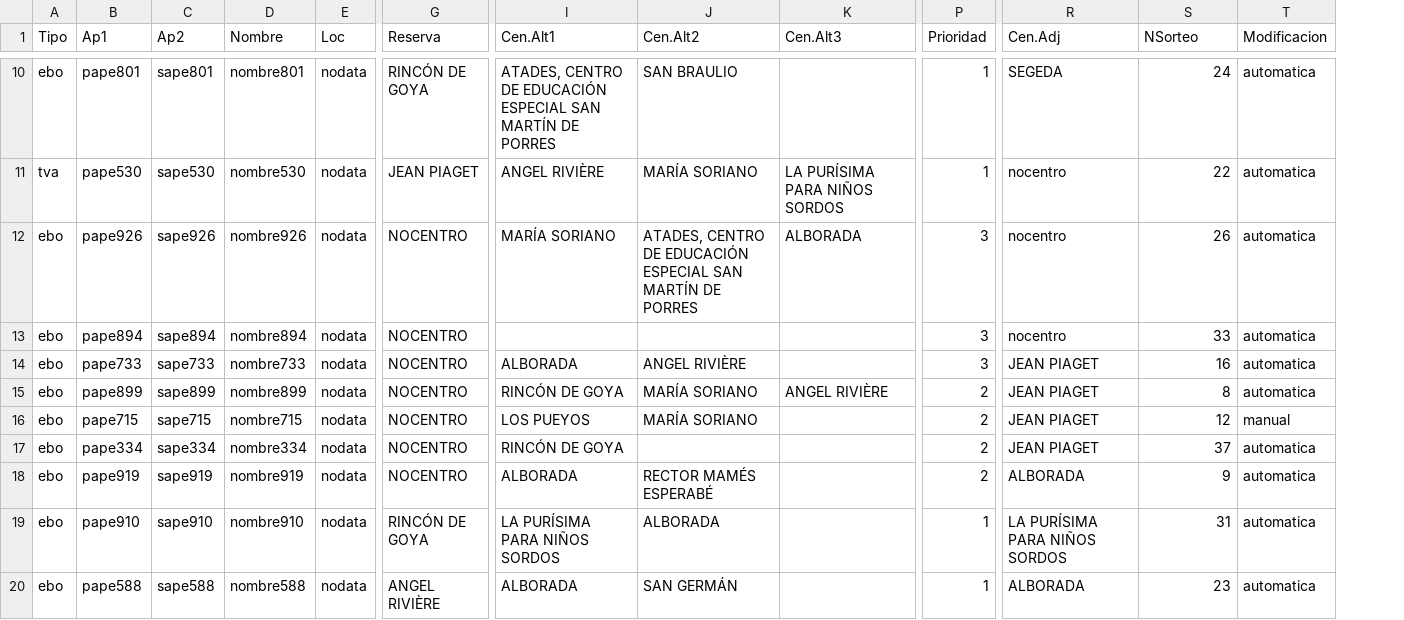
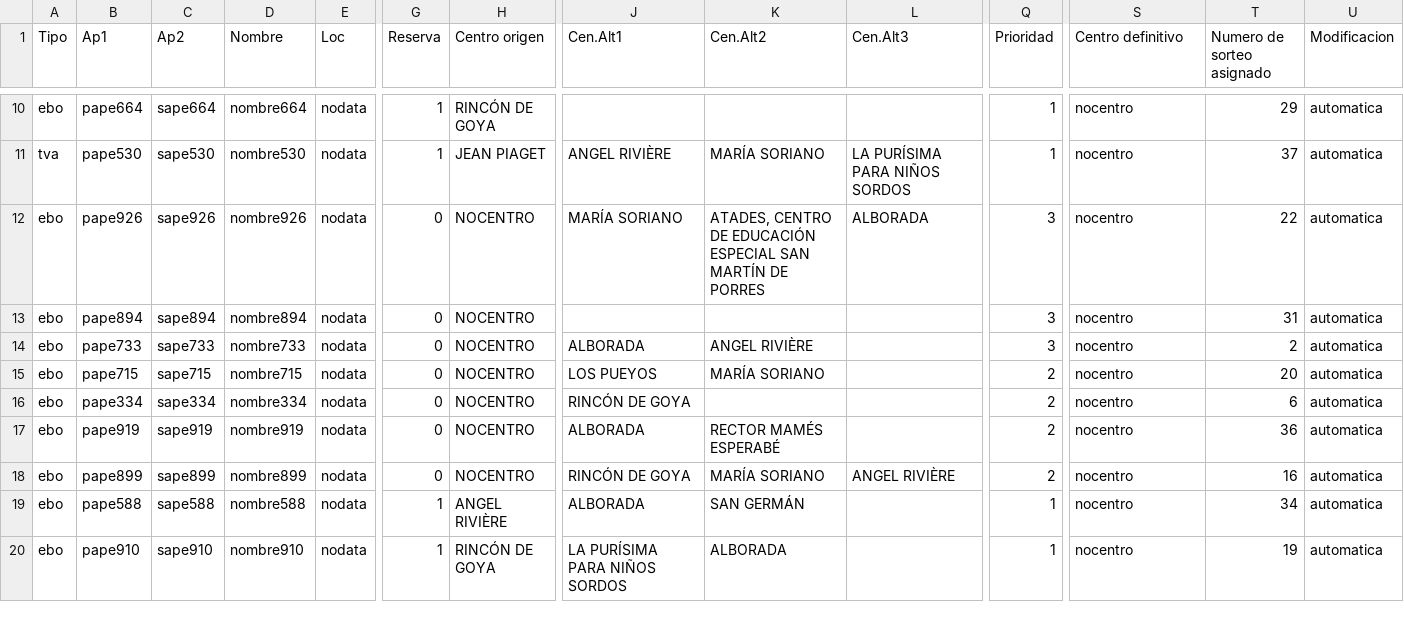
Before and after one commit to educaragonhueso/admespecial, a CSV file: scripts/datossalida/listadoscsv/csv_fase2.csv, drawn as a sheet; only a part is shown, gaps mark what is left out; removed rows and columns are numbered as before the commit, all else as after; rows hold the shown columns only; the diff covers the shown part only; the diff names each change by its address in the sheet, - before the commit and + after, or states it on an @@ line.

```diff
--- a/scripts/datossalida/listadoscsv/csv_fase2.csv
+++ b/scripts/datossalida/listadoscsv/csv_fase2.csv
+column G (Reserva), rows 10-19: 1 | 1 | 0 | 0 | 0 | 0 | 0 | 0 | 0 | 1
-H1: Reserva
+H1: Centro origen
-S1: Cen.Adj
+S1: Centro definitivo
-T1: NSorteo
+T1: Numero de sorteo asignado
-B10 (Ap1): pape801
+B10 (Ap1): pape664
-C10 (Ap2): sape801
+C10 (Ap2): sape664
-D10 (Nombre): nombre801
+D10 (Nombre): nombre664
-J10 (Cen.Alt1): ATADES, CENTRO DE EDUCACIÓN ESPECIAL SAN MARTÍN DE PORRES
+J10 (Cen.Alt1): (empty)
-K10 (Cen.Alt2): SAN BRAULIO
+K10 (Cen.Alt2): (empty)
-S10 (Centro definitivo): SEGEDA
+S10 (Centro definitivo): nocentro
-T10 (Numero de sorteo asignado): 24
+T10 (Numero de sorteo asignado): 29
-T11 (Numero de sorteo asignado): 22
+T11 (Numero de sorteo asignado): 37
-T12 (Numero de sorteo asignado): 26
+T12 (Numero de sorteo asignado): 22
-T13 (Numero de sorteo asignado): 33
+T13 (Numero de sorteo asignado): 31
-S14 (Centro definitivo): JEAN PIAGET
+S14 (Centro definitivo): nocentro
-T14 (Numero de sorteo asignado): 16
+T14 (Numero de sorteo asignado): 2
-row 15: ebo | pape899 | sape899 | nombre899 | nodata | NOCENTRO | RINCÓN DE GOYA | MARÍA SORIANO | ANGEL RIVIÈRE | 2 | JEAN PIAGET | 8 | automatica
-S15:S16 (Centro definitivo): JEAN PIAGET
+S15:S16 (Centro definitivo): nocentro
-T15 (Numero de sorteo asignado): 12
+T15 (Numero de sorteo asignado): 20
-U15 (Modificacion): manual
+U15 (Modificacion): automatica
-T16 (Numero de sorteo asignado): 37
+T16 (Numero de sorteo asignado): 6
-S17 (Centro definitivo): ALBORADA
+S17 (Centro definitivo): nocentro
-T17 (Numero de sorteo asignado): 9
+T17 (Numero de sorteo asignado): 36
-B18 (Ap1): pape910
+B18 (Ap1): pape899
-C18 (Ap2): sape910
+C18 (Ap2): sape899
-D18 (Nombre): nombre910
+D18 (Nombre): nombre899
-H18 (Centro origen): RINCÓN DE GOYA
+H18 (Centro origen): NOCENTRO
-J18 (Cen.Alt1): LA PURÍSIMA PARA NIÑOS SORDOS
+J18 (Cen.Alt1): RINCÓN DE GOYA
-K18 (Cen.Alt2): ALBORADA
+K18 (Cen.Alt2): MARÍA SORIANO
-L18 (Cen.Alt3): (empty)
+L18 (Cen.Alt3): ANGEL RIVIÈRE
-Q18 (Prioridad): 1
+Q18 (Prioridad): 2
-S18 (Centro definitivo): LA PURÍSIMA PARA NIÑOS SORDOS
+S18 (Centro definitivo): nocentro
-T18 (Numero de sorteo asignado): 31
+T18 (Numero de sorteo asignado): 16
-S19 (Centro definitivo): ALBORADA
+S19 (Centro definitivo): nocentro
-T19 (Numero de sorteo asignado): 23
+T19 (Numero de sorteo asignado): 34
+row 20: ebo | pape910 | sape910 | nombre910 | nodata | 1 | RINCÓN DE GOYA | LA PURÍSIMA PARA NIÑOS SORDOS | ALBORADA |  | 1 | nocentro | 19 | automatica
```
Also changed, not shown: 87 edited cells elsewhere in this file, scripts/datossalida/listadoscsv/csv_sol.csv, 40 other files.
